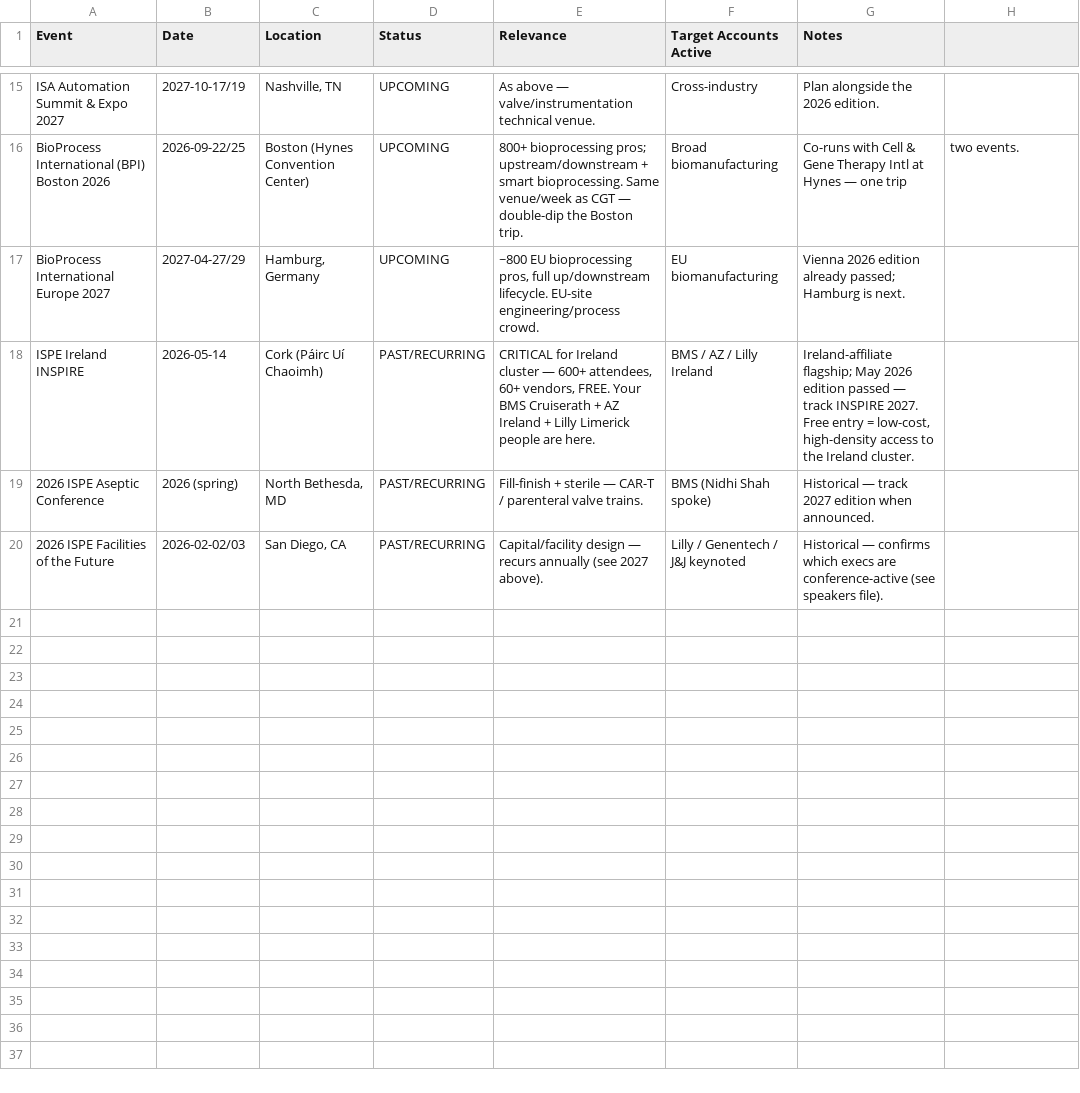
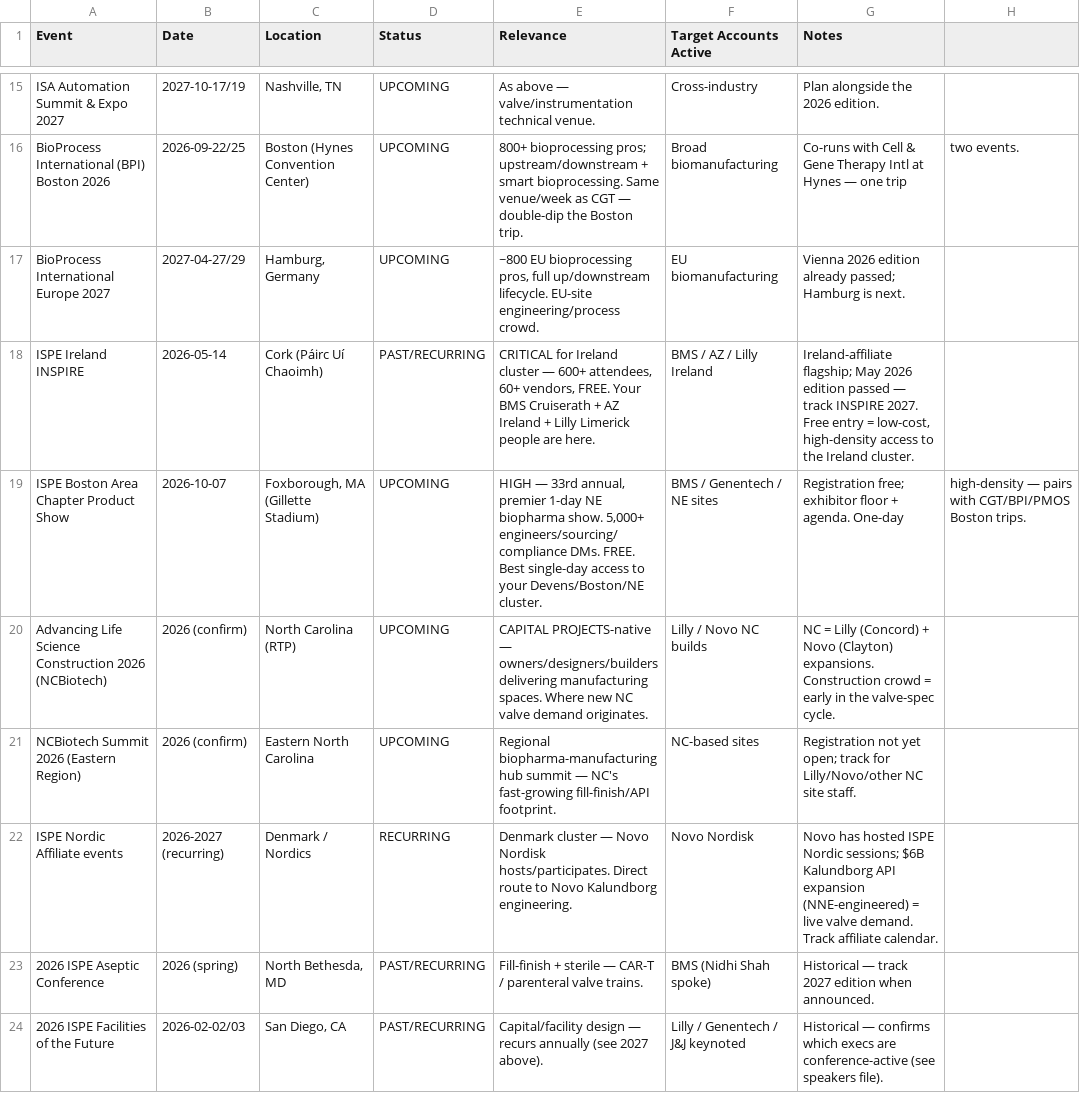
Before and after one commit to milescapper1-oss/claude-code, a CSV file: networkmap/data/events_targets.csv, drawn as a sheet; only a part is shown, gaps mark what is left out.

```diff
--- a/networkmap/data/events_targets.csv
+++ b/networkmap/data/events_targets.csv
@@ -18,2 +18,6 @@ BioProcess International Europe 2027,2027-04-27/29,"Hamburg, Germany",UPCOMING,"
 ISPE Ireland INSPIRE,2026-05-14,"Cork (Páirc Uí Chaoimh)",PAST/RECURRING,"CRITICAL for Ireland cluster — 600+ attendees, 60+ vendors, FREE. Your BMS Cruiserath + AZ Ireland + Lilly Limerick people are here.",BMS / AZ / Lilly Ireland,"Ireland-affiliate flagship; May 2026 edition passed — track INSPIRE 2027. Free entry = low-cost, high-density access to the Ireland cluster."
+ISPE Boston Area Chapter Product Show,2026-10-07,"Foxborough, MA (Gillette Stadium)",UPCOMING,"HIGH — 33rd annual, premier 1-day NE biopharma show. 5,000+ engineers/sourcing/compliance DMs. FREE. Best single-day access to your Devens/Boston/NE cluster.",BMS / Genentech / NE sites,Registration free; exhibitor floor + agenda. One-day, high-density — pairs with CGT/BPI/PMOS Boston trips.
+Advancing Life Science Construction 2026 (NCBiotech),2026 (confirm),"North Carolina (RTP)",UPCOMING,"CAPITAL PROJECTS-native — owners/designers/builders delivering manufacturing spaces. Where new NC valve demand originates.",Lilly / Novo NC builds,NC = Lilly (Concord) + Novo (Clayton) expansions. Construction crowd = early in the valve-spec cycle.
+NCBiotech Summit 2026 (Eastern Region),2026 (confirm),"Eastern North Carolina",UPCOMING,"Regional biopharma-manufacturing hub summit — NC's fast-growing fill-finish/API footprint.",NC-based sites,Registration not yet open; track for Lilly/Novo/other NC site staff.
+ISPE Nordic Affiliate events,2026-2027 (recurring),"Denmark / Nordics",RECURRING,"Denmark cluster — Novo Nordisk hosts/participates. Direct route to Novo Kalundborg engineering.",Novo Nordisk,Novo has hosted ISPE Nordic sessions; $6B Kalundborg API expansion (NNE-engineered) = live valve demand. Track affiliate calendar.
 2026 ISPE Aseptic Conference,2026 (spring),"North Bethesda, MD",PAST/RECURRING,"Fill-finish + sterile — CAR-T / parenteral valve trains.",BMS (Nidhi Shah spoke),Historical — track 2027 edition when announced.
```
